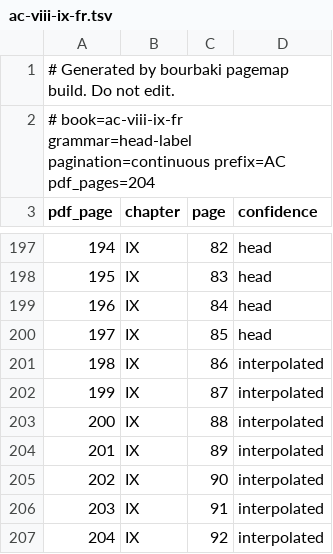
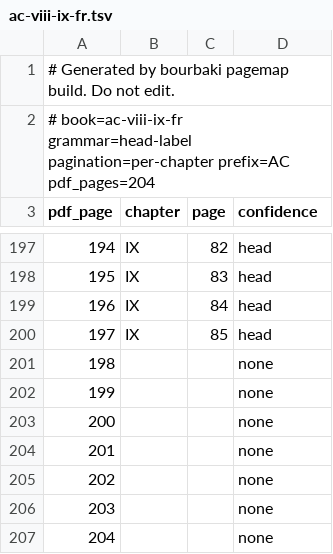
Before and after one commit to tamnd/bourbaki, a TSV file: manifests/page-map/ac-viii-ix-fr.tsv, drawn as a sheet; only a part is shown, gaps mark what is left out.

Commit message:
manifests: map Topologie generale, correct the AC 8 et 9 stamp
Topologie generale chapitres 1 a 4 now has a page map that validates,
367 pdf pages with 46.5 per cent of the body read off the page itself.
Its four chapters are pdf 13-139, 140-183, 184-271 and 272-352, all
four restarting at printed 1, and the boundaries were checked against
pdftotext -layout over the PDF at pdf 139, 140, 180 to 185 and 270 to
272. That makes 26 of the 41 buildable volumes mapped.

Algebre commutative chapitres 8 et 9 was stamped continuous and prints
AC IX.84 and AC IX.85, so it is per chapter and its stamp is now that.
The seven pages of back matter at pdf 198 to 204 go from interpolated
to none, which is right: they are the index des notations, the index
terminologique, the table des matieres and the colophon, and not one of
them carries a printed page number. They were being handed IX.86 to
IX.92, which the book does not print anywhere.

```diff
--- a/manifests/page-map/ac-viii-ix-fr.tsv
+++ b/manifests/page-map/ac-viii-ix-fr.tsv
@@ -1,3 +1,3 @@
 # Generated by bourbaki pagemap build. Do not edit.
-# book=ac-viii-ix-fr grammar=head-label pagination=continuous prefix=AC pdf_pages=204
+# book=ac-viii-ix-fr grammar=head-label pagination=per-chapter prefix=AC pdf_pages=204
 pdf_page	chapter	page	confidence
@@ -200,8 +200,8 @@ pdf_page	chapter	page	confidence
 197	IX	85	head
-198	IX	86	interpolated
-199	IX	87	interpolated
-200	IX	88	interpolated
-201	IX	89	interpolated
-202	IX	90	interpolated
-203	IX	91	interpolated
-204	IX	92	interpolated
+198			none
+199			none
+200			none
+201			none
+202			none
+203			none
+204			none
```
Also changed, not shown: 4 other files.
